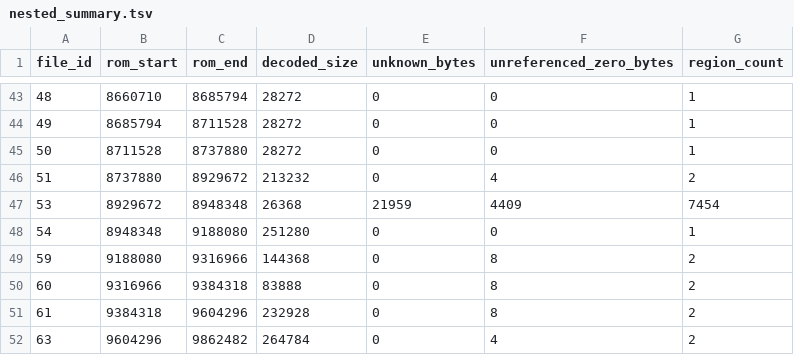
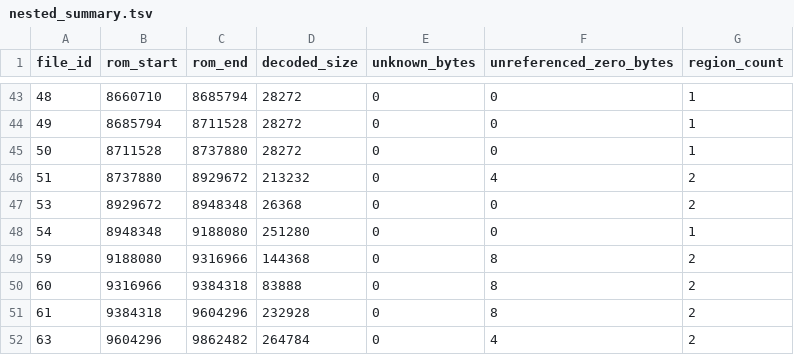
Before and after one commit to TheGh0stShip/Nagano-Winter-Olympics-98-N64, a TSV file: analysis/data_map/nested_summary.tsv, drawn as a sheet; only a part is shown, gaps mark what is left out.

```diff
--- a/analysis/data_map/nested_summary.tsv
+++ b/analysis/data_map/nested_summary.tsv
@@ -46,3 +46,3 @@ file_id	rom_start	rom_end	decoded_size	unknown_bytes	unreferenced_zero_bytes	reg
 51	8737880	8929672	213232	0	4	2
-53	8929672	8948348	26368	21959	4409	7454
+53	8929672	8948348	26368	0	0	2
 54	8948348	9188080	251280	0	0	1
```
Also changed, not shown: 8 other files.
